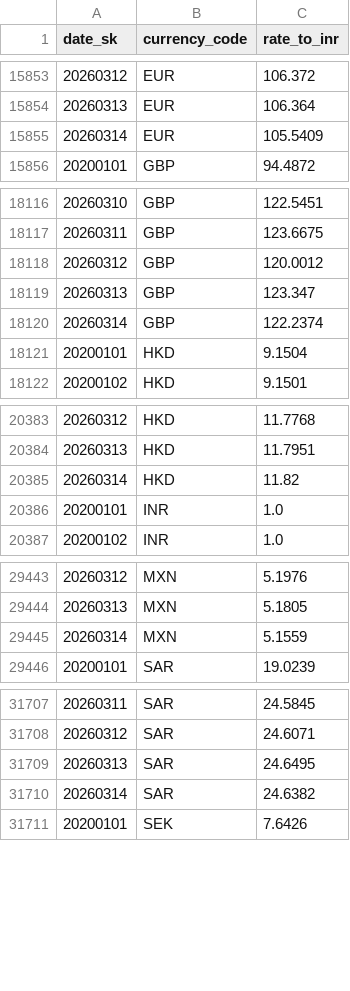
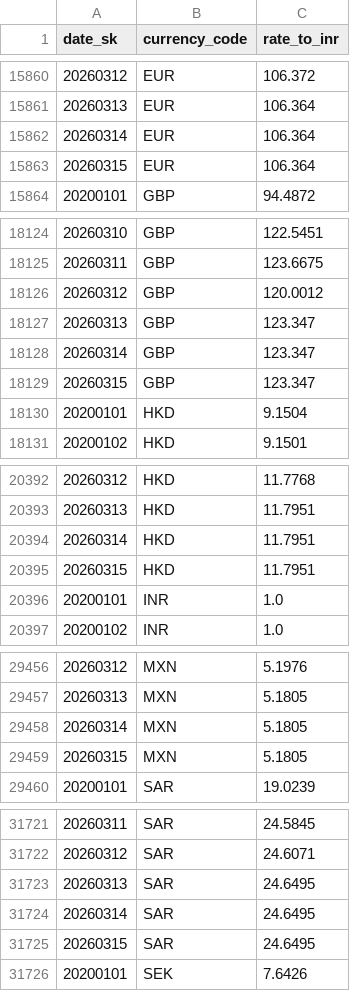
Before and after one commit to bijoypantu/ecommerce-data-warehouse, a CSV file: warehouse/seeds/all_currencies_to_inr.csv, drawn as a sheet; only a part is shown, gaps mark what is left out; the diff covers the shown part only.

```diff
--- a/warehouse/seeds/all_currencies_to_inr.csv
+++ b/warehouse/seeds/all_currencies_to_inr.csv
@@ -15854,3 +15861,4 @@ date_sk,currency_code,rate_to_inr
 20260313,EUR,106.364
-20260314,EUR,105.5409
+20260314,EUR,106.364
+20260315,EUR,106.364
 20200101,GBP,94.4872
@@ -18119,3 +18127,4 @@ date_sk,currency_code,rate_to_inr
 20260313,GBP,123.347
-20260314,GBP,122.2374
+20260314,GBP,123.347
+20260315,GBP,123.347
 20200101,HKD,9.1504
@@ -20384,3 +20393,4 @@ date_sk,currency_code,rate_to_inr
 20260313,HKD,11.7951
-20260314,HKD,11.82
+20260314,HKD,11.7951
+20260315,HKD,11.7951
 20200101,INR,1.0
@@ -29444,3 +29457,4 @@ date_sk,currency_code,rate_to_inr
 20260313,MXN,5.1805
-20260314,MXN,5.1559
+20260314,MXN,5.1805
+20260315,MXN,5.1805
 20200101,SAR,19.0239
@@ -31709,3 +31723,4 @@ date_sk,currency_code,rate_to_inr
 20260313,SAR,24.6495
-20260314,SAR,24.6382
+20260314,SAR,24.6495
+20260315,SAR,24.6495
 20200101,SEK,7.6426
```
Also changed, not shown: 16 added rows, 1 removed row and 10 edited cells elsewhere in this file, 1 other file.
